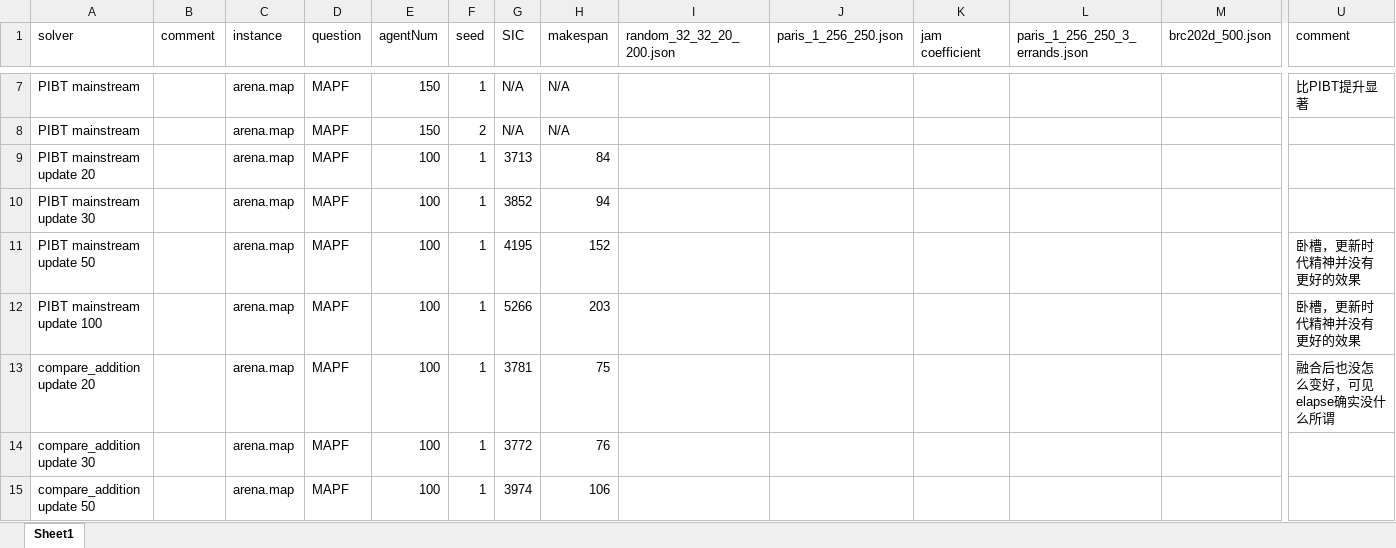
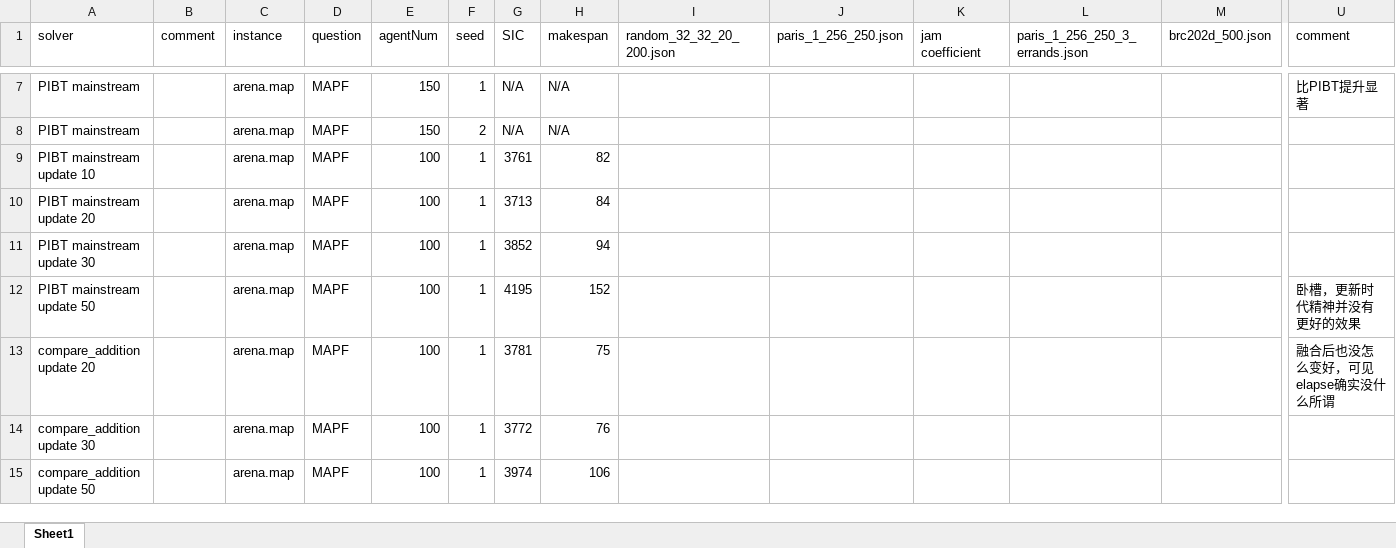
Before and after one commit to ssfc/pibt2, an Excel workbook: doc/PIBT-result.xlsx, sheet Sheet1, drawn as a sheet; only a part is shown, gaps mark what is left out; values as stored, in another font and other column widths than the file's, no borders; removed rows and columns are numbered as before the commit, all else as after; rows hold the shown columns only; the diff names each change by its address in the sheet, - before the commit and + after, or states it on an @@ line.

```diff
--- a/doc/PIBT-result.xlsx (sheet Sheet1)
+++ b/doc/PIBT-result.xlsx (sheet Sheet1)
+row 9: PIBT mainstream update 10 |  | arena.map | MAPF | 100 | 1 | 3761 | 82
-row 12: PIBT mainstream update 100 |  | arena.map | MAPF | 100 | 1 | 5266 | 203 |  |  |  |  |  | 卧槽，更新时代精神并没有更好的效果
```
Also changed, not shown: 1 other file.
